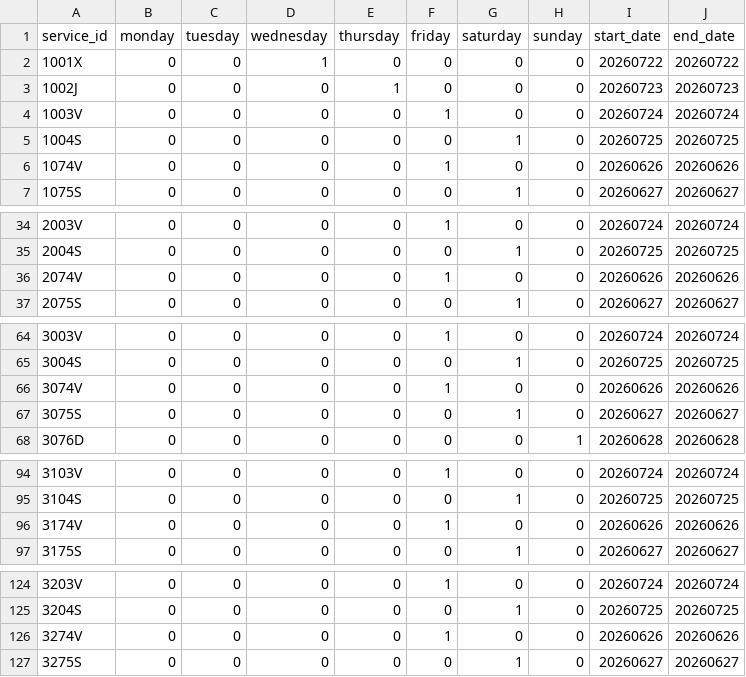
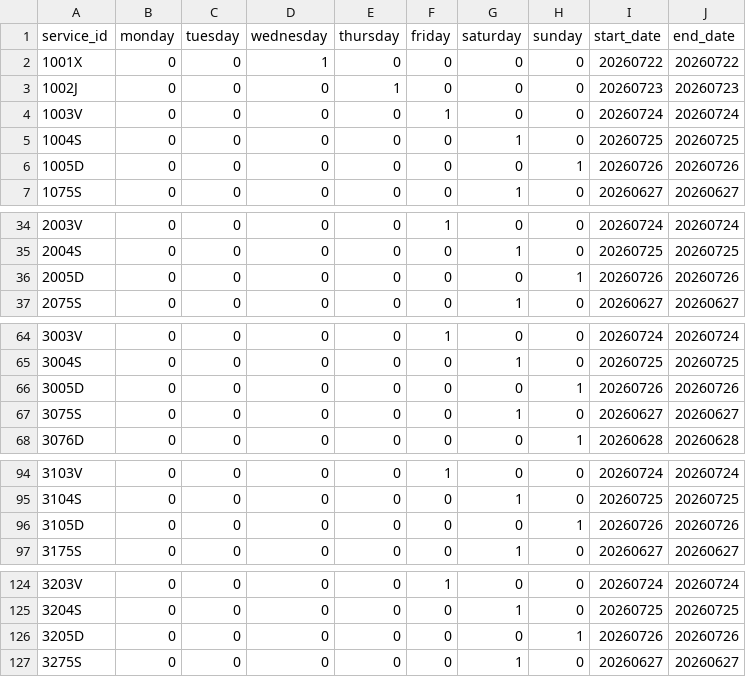
Before and after one commit to WireNext/cercaniasgtfs, a CSV file: data_csv/calendar.csv, drawn as a sheet; only a part is shown, gaps mark what is left out; the diff covers the shown part only.

```diff
--- a/data_csv/calendar.csv
+++ b/data_csv/calendar.csv
@@ -5,3 +5,3 @@ service_id,monday,tuesday,wednesday,thursday,friday,saturday,sunday,start_date,e
 1004S,0,0,0,0,0,1,0,20260725,20260725
-1074V,0,0,0,0,1,0,0,20260626,20260626
+1005D,0,0,0,0,0,0,1,20260726,20260726
 1075S,0,0,0,0,0,1,0,20260627,20260627
@@ -35,3 +35,3 @@ service_id,monday,tuesday,wednesday,thursday,friday,saturday,sunday,start_date,e
 2004S,0,0,0,0,0,1,0,20260725,20260725
-2074V,0,0,0,0,1,0,0,20260626,20260626
+2005D,0,0,0,0,0,0,1,20260726,20260726
 2075S,0,0,0,0,0,1,0,20260627,20260627
@@ -65,3 +65,3 @@ service_id,monday,tuesday,wednesday,thursday,friday,saturday,sunday,start_date,e
 3004S,0,0,0,0,0,1,0,20260725,20260725
-3074V,0,0,0,0,1,0,0,20260626,20260626
+3005D,0,0,0,0,0,0,1,20260726,20260726
 3075S,0,0,0,0,0,1,0,20260627,20260627
@@ -95,3 +95,3 @@ service_id,monday,tuesday,wednesday,thursday,friday,saturday,sunday,start_date,e
 3104S,0,0,0,0,0,1,0,20260725,20260725
-3174V,0,0,0,0,1,0,0,20260626,20260626
+3105D,0,0,0,0,0,0,1,20260726,20260726
 3175S,0,0,0,0,0,1,0,20260627,20260627
@@ -125,3 +125,3 @@ service_id,monday,tuesday,wednesday,thursday,friday,saturday,sunday,start_date,e
 3204S,0,0,0,0,0,1,0,20260725,20260725
-3274V,0,0,0,0,1,0,0,20260626,20260626
+3205D,0,0,0,0,0,0,1,20260726,20260726
 3275S,0,0,0,0,0,1,0,20260627,20260627
```
Also changed, not shown: 50 edited cells elsewhere in this file, 1 other file.
